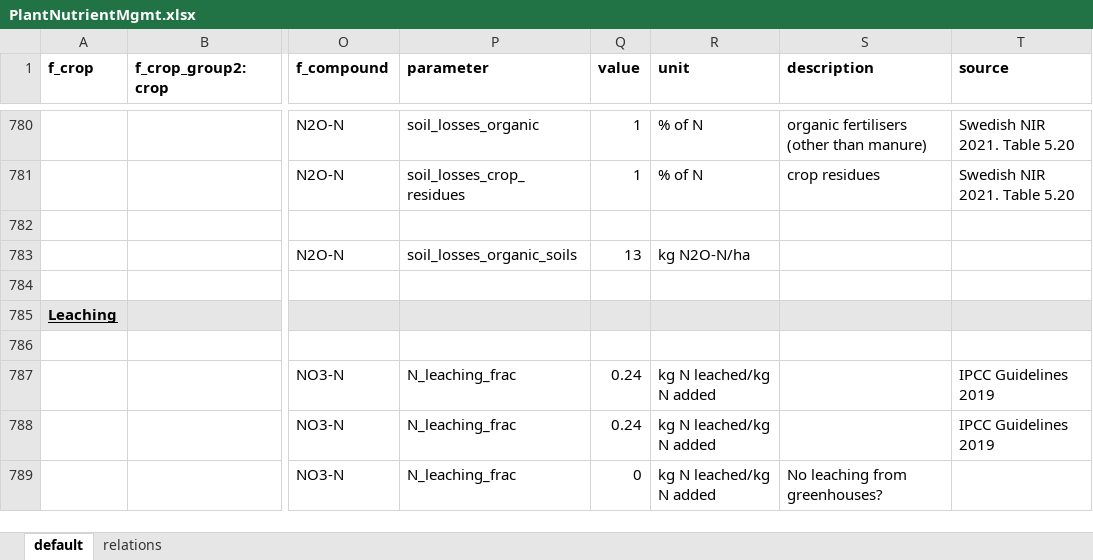
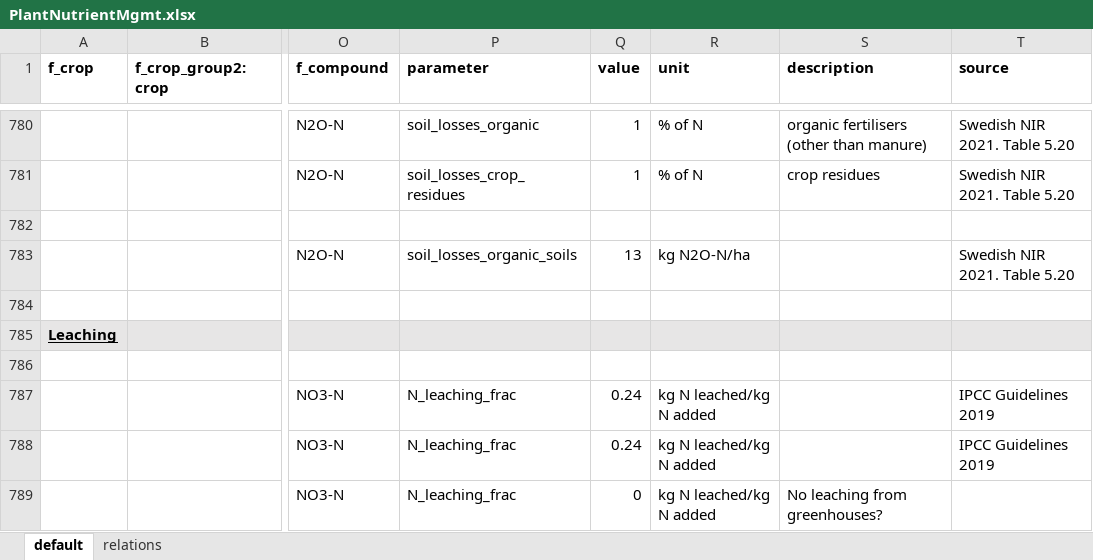
Before and after one commit to SLU-foodsystems/CIBUSmod, an Excel workbook: data/default/PlantNutrientMgmt.xlsx, sheet default, drawn as a sheet; only a part is shown, gaps mark what is left out; values as stored, in another font and other column widths than the file's, no borders; the diff names each change by its address in the sheet, - before the commit and + after, or states it on an @@ line.

Commit message:
Added a ref

```diff
--- a/data/default/PlantNutrientMgmt.xlsx (sheet default)
+++ b/data/default/PlantNutrientMgmt.xlsx (sheet default)
-T783 (source): (empty)
+T783 (source): Swedish NIR 2021. Table 5.20
```
